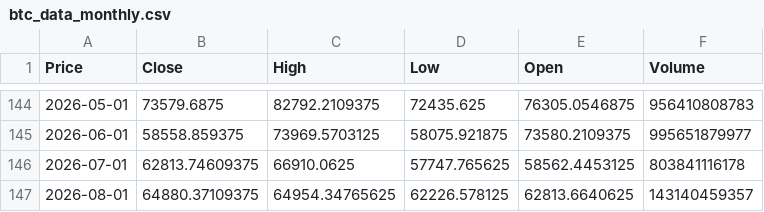
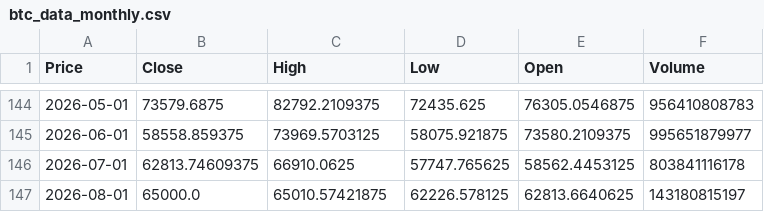
Before and after one commit to Carterasdebolsa/DescargaBTC, a CSV file: btc_data_monthly.csv, drawn as a sheet; only a part is shown, gaps mark what is left out; the diff names each change by its address in the sheet, - before the commit and + after, or states it on an @@ line.

Commit message:
Update BTC data monthly

```diff
--- a/btc_data_monthly.csv
+++ b/btc_data_monthly.csv
-B147 (Close): 64880.37109375
+B147 (Close): 65000.0
-C147 (High): 64954.34765625
+C147 (High): 65010.57421875
-F147 (Volume): 143140459357
+F147 (Volume): 143180815197
```
